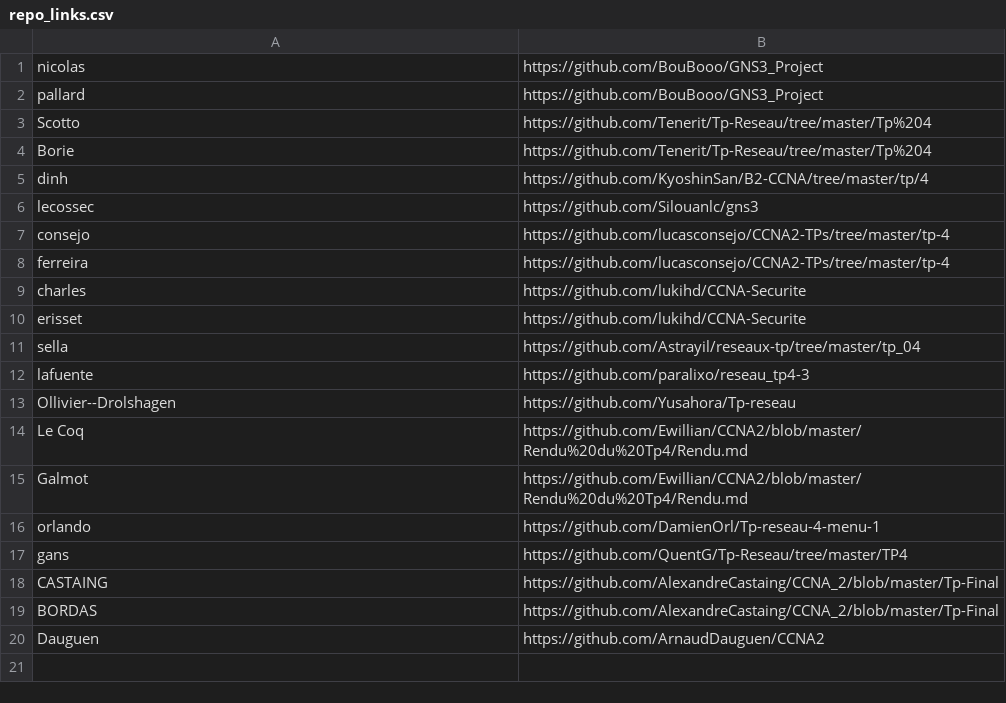
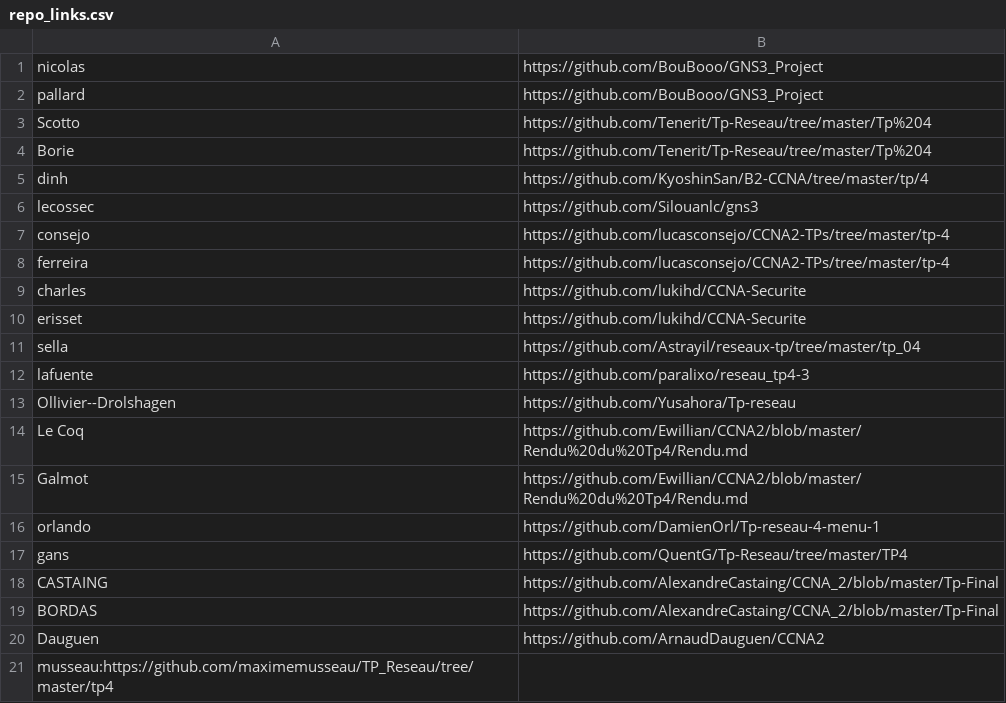
Before and after one commit to antoine33520/B2-Reseau-2018, a CSV file: tp/4/repo_links.csv, drawn as a sheet.

Commit message:
add musseau

```diff
--- a/tp/4/repo_links.csv
+++ b/tp/4/repo_links.csv
@@ -20 +20,2 @@ BORDAS,https://github.com/AlexandreCastaing/CCNA_2/blob/master/Tp-Final
 Dauguen,https://github.com/ArnaudDauguen/CCNA2
+musseau:https://github.com/maximemusseau/TP_Reseau/tree/master/tp4
```
